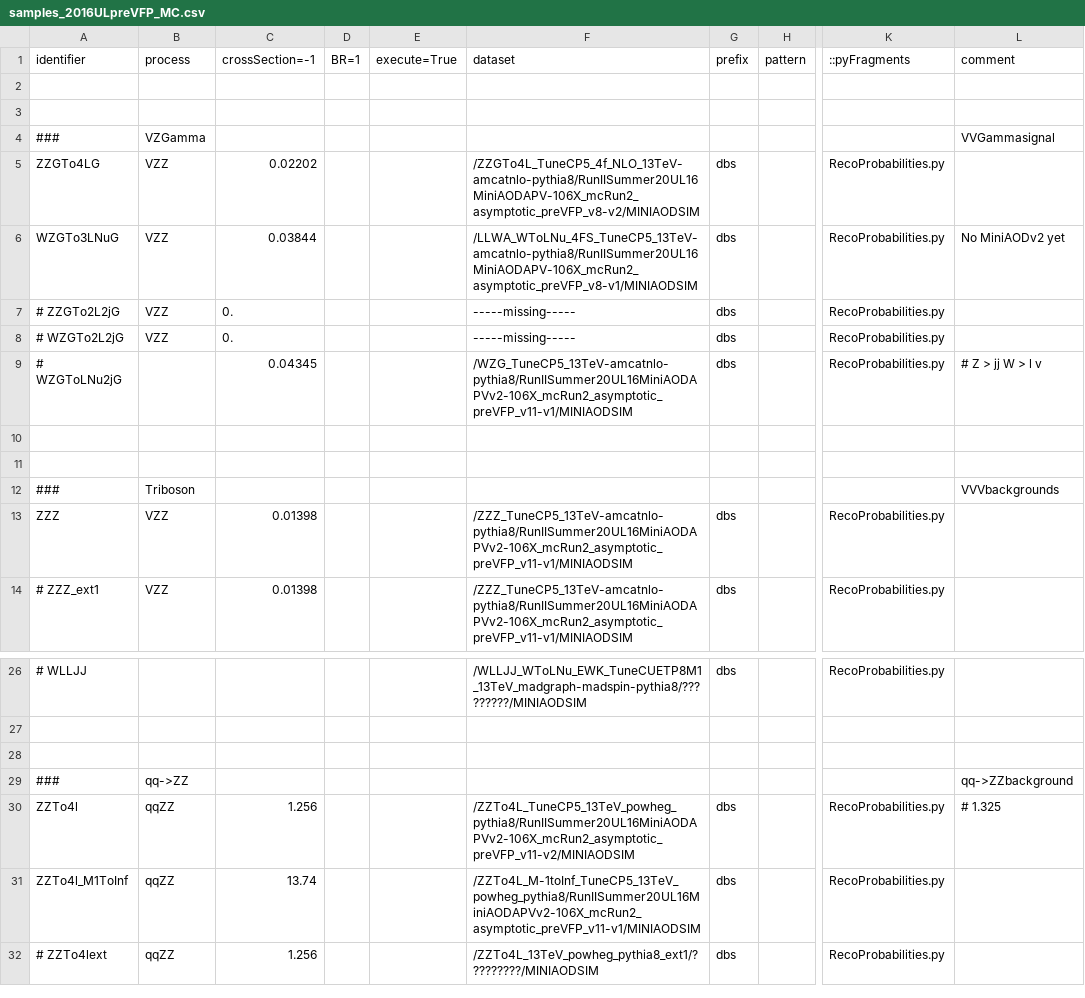
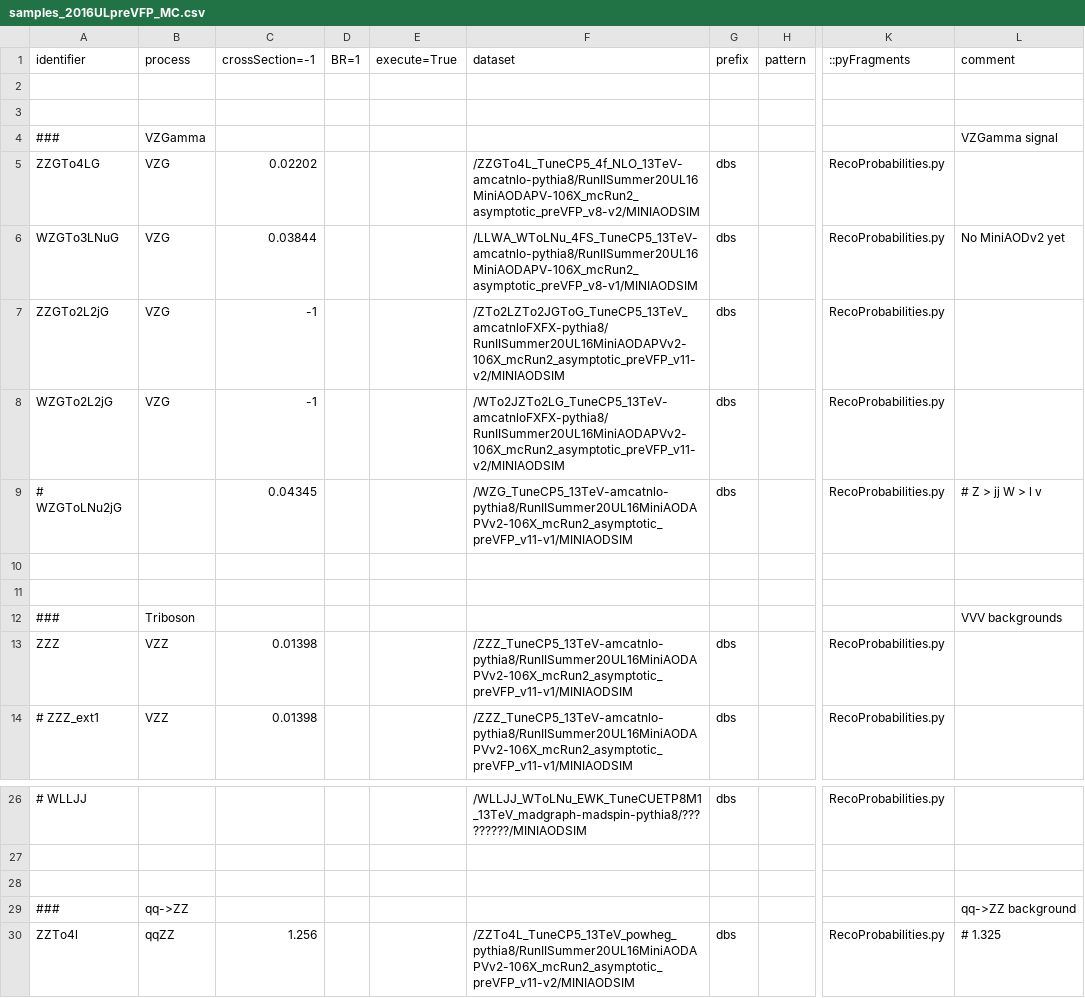
Before and after one commit to bellan/VVXAnalysis, a CSV file: Producers/python/samples_2016ULpreVFP_MC.csv, drawn as a sheet; only a part is shown, gaps mark what is left out; the shorter side is filled out with more unchanged rows; the diff names each change by its address in the sheet, - before the commit and + after, or states it on an @@ line.

```diff
--- a/Producers/python/samples_2016ULpreVFP_MC.csv
+++ b/Producers/python/samples_2016ULpreVFP_MC.csv
-L4 (comment): VVGammasignal
+L4 (comment): VZGamma signal
-B5:B8 (process): VZZ
+B5:B8 (process): VZG
-A7 (identifier): # ZZGTo2L2jG
+A7 (identifier): ZZGTo2L2jG
-C7:C8 (crossSection=-1): 0.
+C7:C8 (crossSection=-1): -1
-F7 (dataset): -----missing-----
+F7 (dataset): /ZTo2LZTo2JGToG_TuneCP5_13TeV_amcatnloFXFX-pythia8/RunIISummer20UL16MiniAODAPVv2-106X_mcRun2_asymptotic_preVFP_v11-v2/MINIAODSIM
-A8 (identifier): # WZGTo2L2jG
+A8 (identifier): WZGTo2L2jG
-F8 (dataset): -----missing-----
+F8 (dataset): /WTo2JZTo2LG_TuneCP5_13TeV-amcatnloFXFX-pythia8/RunIISummer20UL16MiniAODAPVv2-106X_mcRun2_asymptotic_preVFP_v11-v2/MINIAODSIM
-L12 (comment): VVVbackgrounds
+L12 (comment): VVV backgrounds
-L29 (comment): qq->ZZbackground
+L29 (comment): qq->ZZ background
```
Also changed, not shown: Producers/python/samples_2016UL_MC.csv, Producers/python/samples_2017UL_MC.csv, 1 other file.
